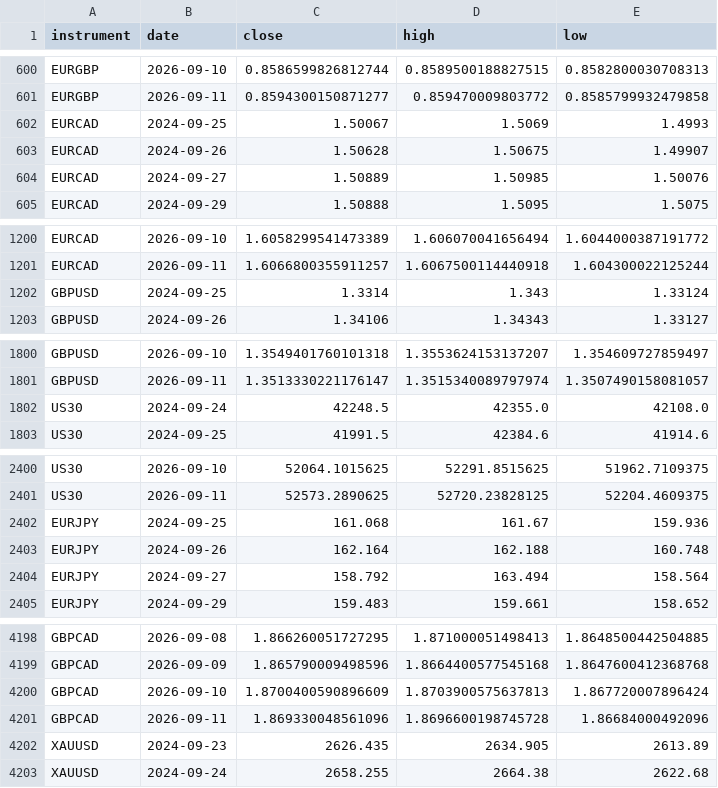
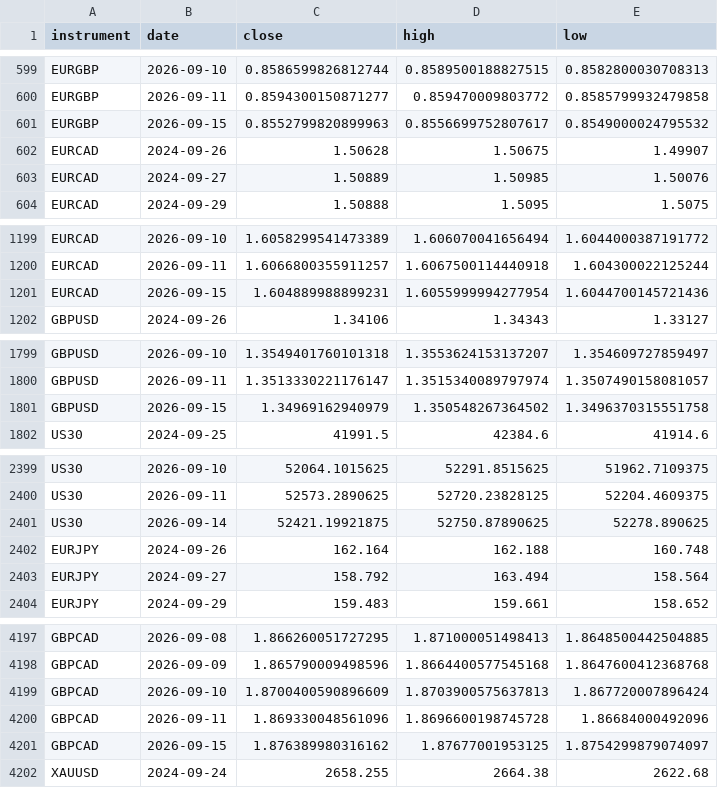
Before and after one commit to kenjtradez/portfolio-forward-test, a CSV file: donchian_log.csv, drawn as a sheet; only a part is shown, gaps mark what is left out; the diff covers the shown part only.

```diff
--- a/donchian_log.csv
+++ b/donchian_log.csv
@@ -601,3 +600,3 @@ EURGBP,2026-09-10,0.8586599826812744,0.8589500188827515,0.8582800030708313
 EURGBP,2026-09-11,0.8594300150871277,0.859470009803772,0.8585799932479858
-EURCAD,2024-09-25,1.50067,1.5069,1.4993
+EURGBP,2026-09-15,0.8552799820899963,0.8556699752807617,0.8549000024795532
 EURCAD,2024-09-26,1.50628,1.50675,1.49907
@@ -1201,3 +1200,3 @@ EURCAD,2026-09-10,1.6058299541473389,1.606070041656494,1.6044000387191772
 EURCAD,2026-09-11,1.6066800355911257,1.6067500114440918,1.604300022125244
-GBPUSD,2024-09-25,1.3314,1.343,1.33124
+EURCAD,2026-09-15,1.604889988899231,1.6055999994277954,1.6044700145721436
 GBPUSD,2024-09-26,1.34106,1.34343,1.33127
@@ -1801,3 +1800,3 @@ GBPUSD,2026-09-10,1.3549401760101318,1.3553624153137207,1.354609727859497
 GBPUSD,2026-09-11,1.3513330221176147,1.3515340089797974,1.3507490158081057
-US30,2024-09-24,42248.5,42355.0,42108.0
+GBPUSD,2026-09-15,1.34969162940979,1.350548267364502,1.3496370315551758
 US30,2024-09-25,41991.5,42384.6,41914.6
@@ -2401,3 +2400,3 @@ US30,2026-09-10,52064.1015625,52291.8515625,51962.7109375
 US30,2026-09-11,52573.2890625,52720.23828125,52204.4609375
-EURJPY,2024-09-25,161.068,161.67,159.936
+US30,2026-09-14,52421.19921875,52750.87890625,52278.890625
 EURJPY,2024-09-26,162.164,162.188,160.748
@@ -4201,3 +4200,3 @@ GBPCAD,2026-09-10,1.8700400590896609,1.8703900575637813,1.867720007896424
 GBPCAD,2026-09-11,1.869330048561096,1.8696600198745728,1.86684000492096
-XAUUSD,2024-09-23,2626.435,2634.905,2613.89
+GBPCAD,2026-09-15,1.876389980316162,1.87677001953125,1.8754299879074097
 XAUUSD,2024-09-24,2658.255,2664.38,2622.68
```
Also changed, not shown: 5 added rows and 5 removed rows elsewhere in this file, connors_log.csv, nas100_log.csv, 1 other file.
